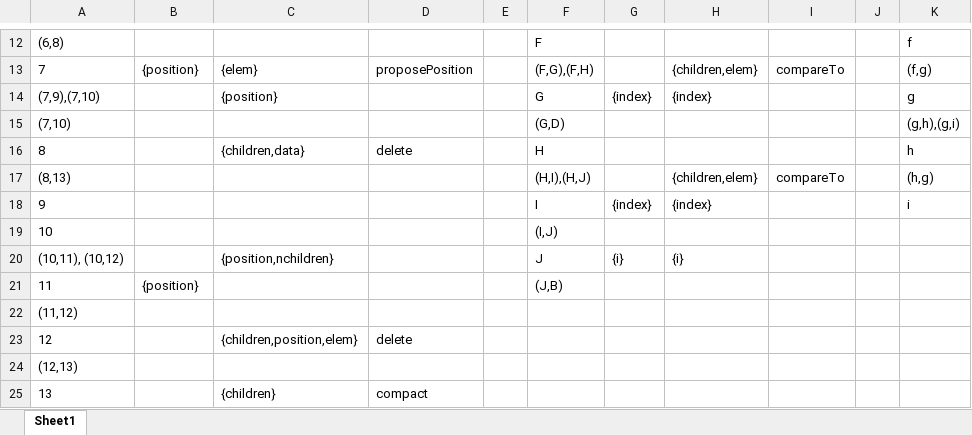
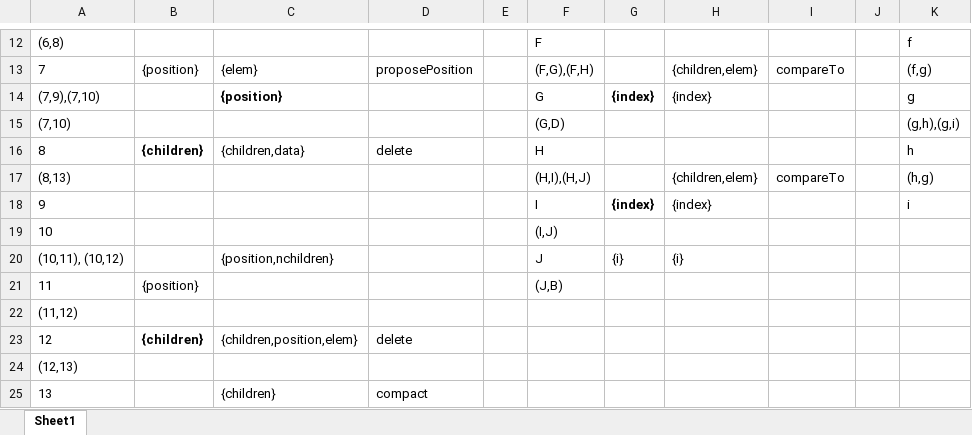
Before and after one commit to BrunoLiu28/First-Software-Verification-Validation-Project, an Excel workbook: ACUC.xlsx, sheet Sheet1, drawn as a sheet; only a part is shown, gaps mark what is left out; values as stored, in another font and other column widths than the file's, no borders; the diff names each change by its address in the sheet, - before the commit and + after, or states it on an @@ line.

```diff
--- a/ACUC.xlsx (sheet Sheet1)
+++ b/ACUC.xlsx (sheet Sheet1)
-C14 bold: off
+C14 bold: on
-G14 bold: off
+G14 bold: on
-B16: (empty)
+B16: {children}
-G18 bold: off
+G18 bold: on
-B23: (empty)
+B23: {children}
```
Also changed, not shown: 4 other files.
